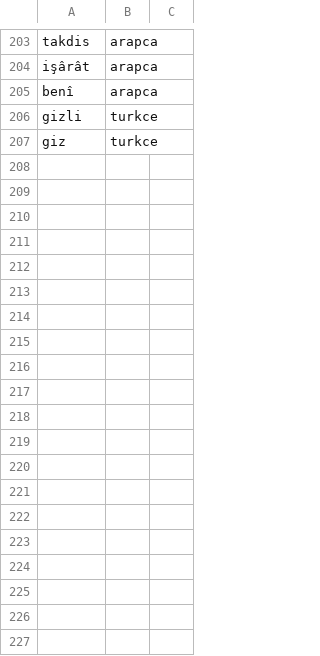
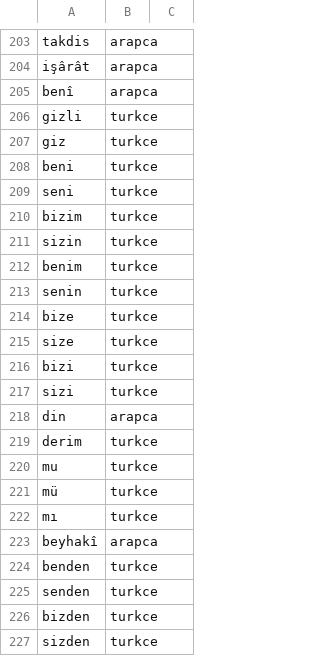
Before and after one commit to rgevrek/ete, a TSV file: data/koken-ek.tsv, drawn as a sheet; only a part is shown, gaps mark what is left out.

```diff
--- a/data/koken-ek.tsv
+++ b/data/koken-ek.tsv
@@ -207 +207,21 @@ gizli	turkce
 giz	turkce
+beni	turkce
+seni	turkce
+bizim	turkce
+sizin	turkce
+benim	turkce
+senin	turkce
+bize	turkce
+size	turkce
+bizi	turkce
+sizi	turkce
+din	arapca
+derim	turkce
+mu	turkce
+mü	turkce
+mı	turkce
+beyhakî	arapca
+benden	turkce
+senden	turkce
+bizden	turkce
+sizden	turkce
```
Also changed, not shown: 7 other files.
